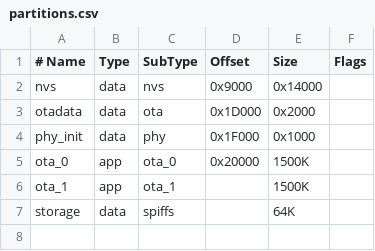
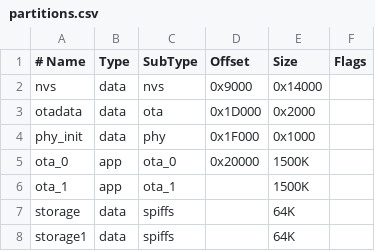
Before and after one commit to keksovmen/FlowerBox, a CSV file: partitions.csv, drawn as a sheet.

Commit message:
added second partition for SPIFF and setting property to change active partition in case of updated with trash

```diff
--- a/partitions.csv
+++ b/partitions.csv
@@ -7 +7,2 @@ ota_1,    app,  ota_1,  , 			1500K,
 storage,  data, spiffs,  , 			64K,
+storage1,  data, spiffs,  , 			64K,
```
Also changed, not shown: 8 other files.
